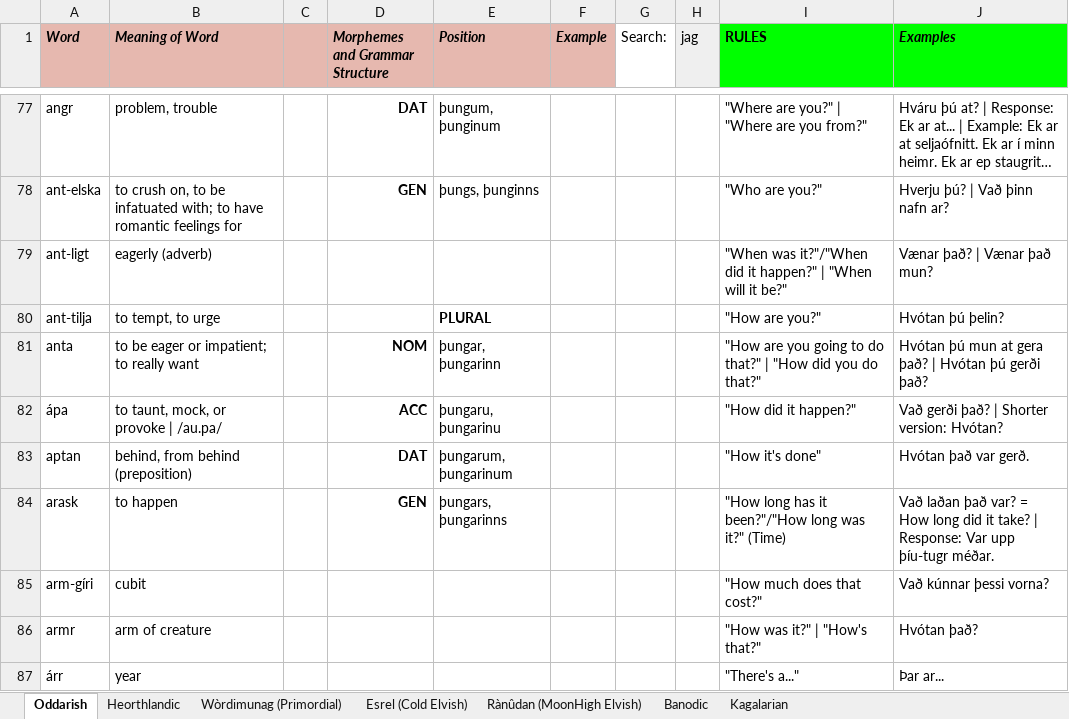
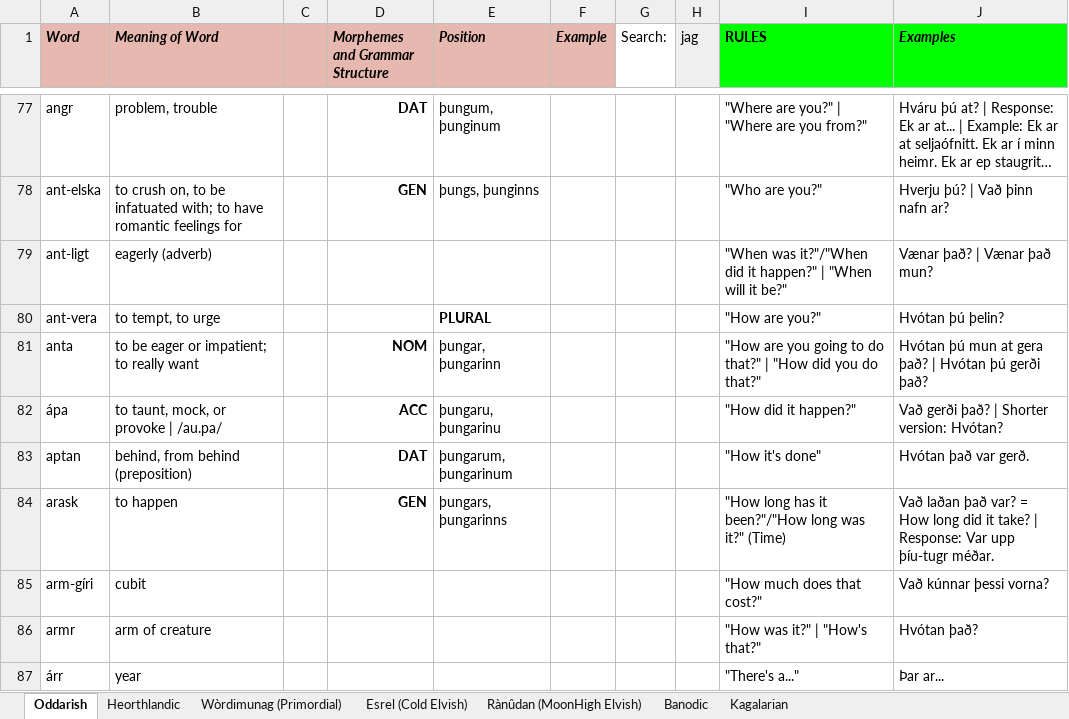
Before and after one commit to Oneo64/Auldworlde, an Excel workbook: Literature/Languages/Fantasy Languages.xlsx, sheet Oddarish, drawn as a sheet; only a part is shown, gaps mark what is left out; long unchanged cells end in …; values as stored, in another font and other column widths than the file's, no borders; charts and pictures not drawn; the diff covers the shown part only; the diff names each change by its address in the sheet, - before the commit and + after, or states it on an @@ line.

```diff
--- a/Literature/Languages/Fantasy Languages.xlsx (sheet Oddarish)
+++ b/Literature/Languages/Fantasy Languages.xlsx (sheet Oddarish)
-A80 (Word): ant-tilja
+A80 (Word): ant-vera
```
Also changed, not shown: 2 added rows, 2 removed rows and 10 edited cells elsewhere in this sheet.
